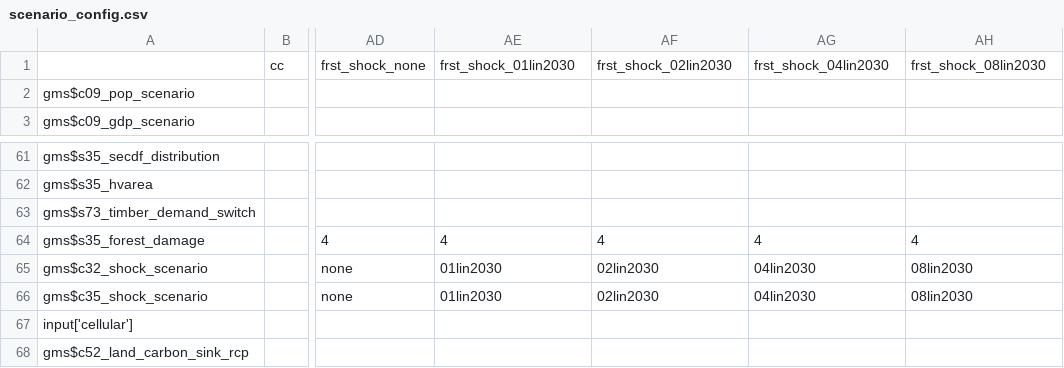
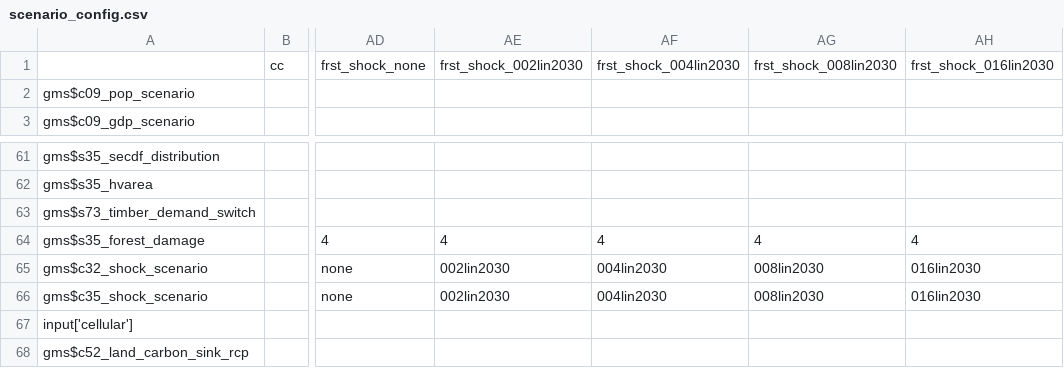
Before and after one commit to magpiemodel/magpie, a CSV file: config/scenario_config.csv, drawn as a sheet; only a part is shown, gaps mark what is left out; the diff names each change by its address in the sheet, - before the commit and + after, or states it on an @@ line.

Commit message:
improved shock scenario naming and deleted two unused lines

```diff
--- a/config/scenario_config.csv
+++ b/config/scenario_config.csv
-AE1: frst_shock_01lin2030
+AE1: frst_shock_002lin2030
-AF1: frst_shock_02lin2030
+AF1: frst_shock_004lin2030
-AG1: frst_shock_04lin2030
+AG1: frst_shock_008lin2030
-AH1: frst_shock_08lin2030
+AH1: frst_shock_016lin2030
-AE65:AE66: 01lin2030
+AE65:AE66: 002lin2030
-AF65:AF66: 02lin2030
+AF65:AF66: 004lin2030
-AG65:AG66: 04lin2030
+AG65:AG66: 008lin2030
-AH65:AH66: 08lin2030
+AH65:AH66: 016lin2030
```
Also changed, not shown: 6 other files.
